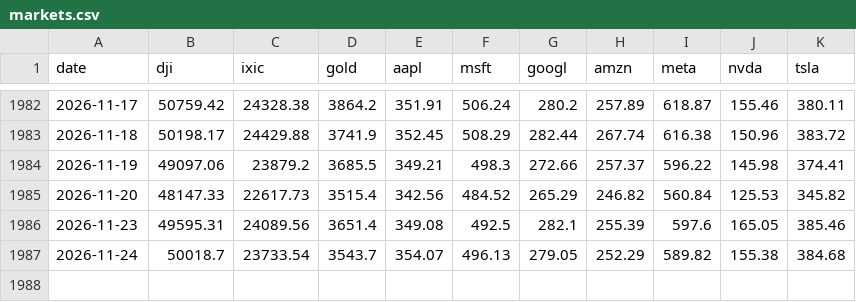
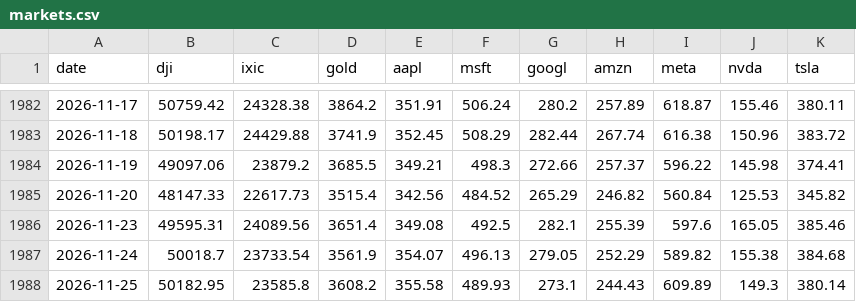
Before and after one commit to junejunejune/macro_dashboard, a CSV file: data/markets.csv, drawn as a sheet; only a part is shown, gaps mark what is left out.

```diff
--- a/data/markets.csv
+++ b/data/markets.csv
@@ -1986,2 +1986,3 @@ date,dji,ixic,gold,aapl,msft,googl,amzn,meta,nvda,tsla
 2026-11-23,49595.31,24089.56,3651.4,349.08,492.5,282.1,255.39,597.6,165.05,385.46
-2026-11-24,50018.7,23733.54,3543.7,354.07,496.13,279.05,252.29,589.82,155.38,384.68
+2026-11-24,50018.7,23733.54,3561.9,354.07,496.13,279.05,252.29,589.82,155.38,384.68
+2026-11-25,50182.95,23585.8,3608.2,355.58,489.93,273.1,244.43,609.89,149.3,380.14
```
Also changed, not shown: data/risk.csv, data/schd.csv, 7 other files.
